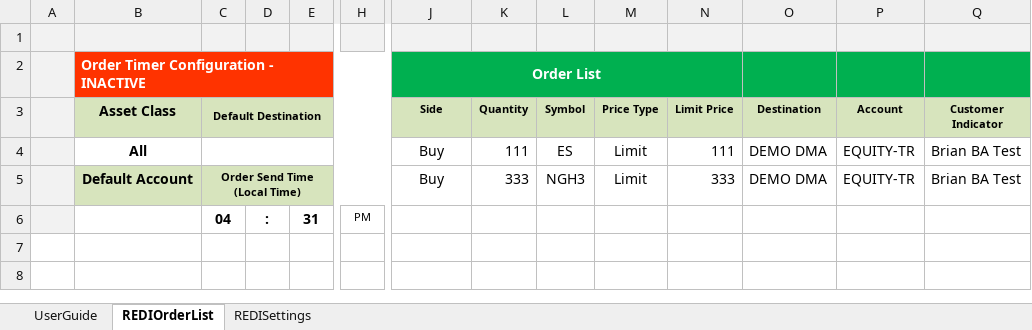
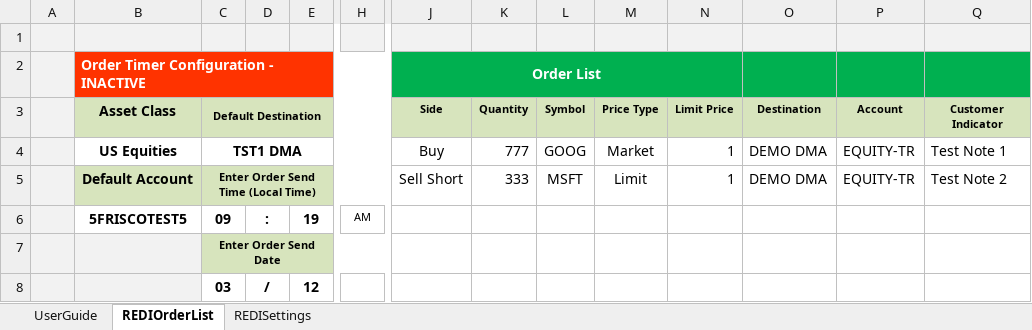
Before and after one commit to LSEG-API-Samples/Example.REDI.VB.ExcelExamples, an Excel workbook: Order Scheduler.xlsm, sheet REDIOrderList, drawn as a sheet; only a part is shown, gaps mark what is left out; values as stored, in another font and other column widths than the file's, no borders; charts and pictures and conditional formats not drawn; removed rows and columns are numbered as before the commit, all else as after; rows hold the shown columns only; the diff names each change by its address in the sheet, - before the commit and + after, or states it on an @@ line.

Commit message:
Added date
Added date

```diff
--- a/Order Scheduler.xlsm (sheet REDIOrderList)
+++ b/Order Scheduler.xlsm (sheet REDIOrderList)
-row 4:  | All |  |  |  |  | Buy | 111 | ES | Limit | 111 | DEMO DMA | EQUITY-TR | Brian BA Test
+row 4:  | US Equities | TST1 DMA |  |  |  | Buy | 777 | GOOG | Market | 1 | DEMO DMA | EQUITY-TR | Test Note 1
-C5 (Default Destination): Order Send Time (Local Time)
+C5 (Default Destination): Enter Order Send Time (Local Time)
-J5 (Side): Buy
+J5 (Side): Sell Short
-L5 (Symbol): NGH3
+L5 (Symbol): MSFT
-N5 (Limit Price): 333
+N5 (Limit Price): 1
-Q5 (Customer Indicator): Brian BA Test
+Q5 (Customer Indicator): Test Note 2
-row 6:  |  | 04 | : | 31 | PM
+row 6:  | 5FRISCOTEST5 | 09 | : | 19 | AM
+row 7:  |  | Enter Order Send Date
+row 8:  |  | 03 | / | 12
```
Also changed, not shown: sheet REDISettings, charts or pictures.
